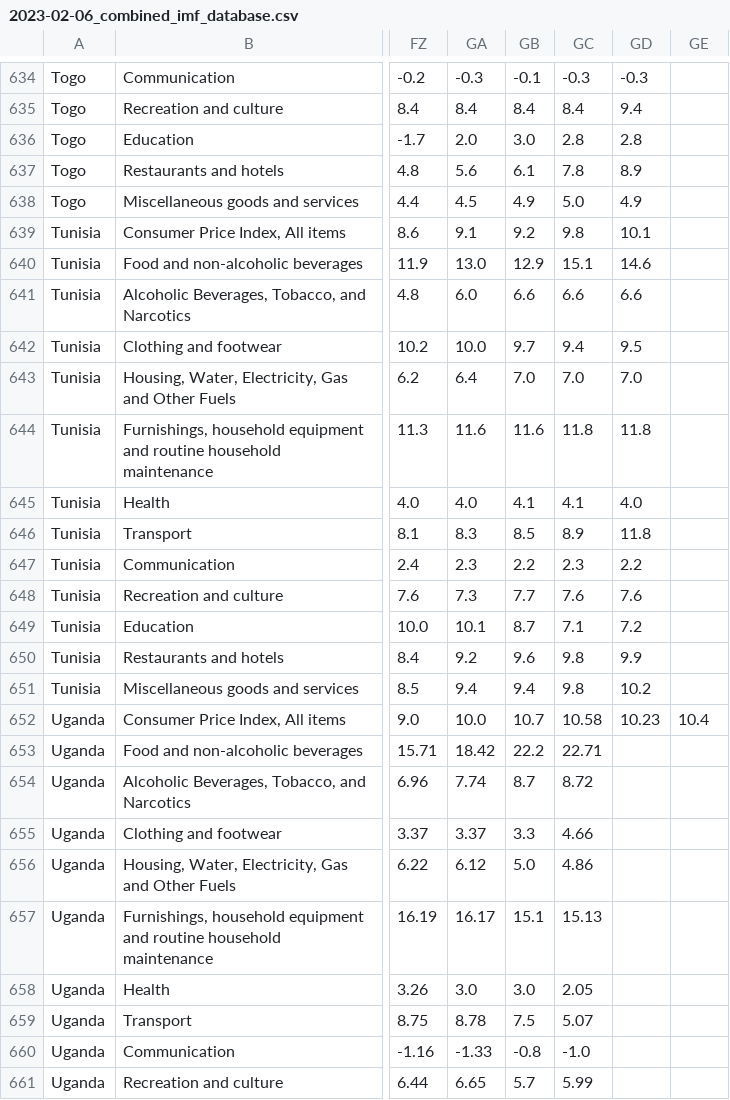
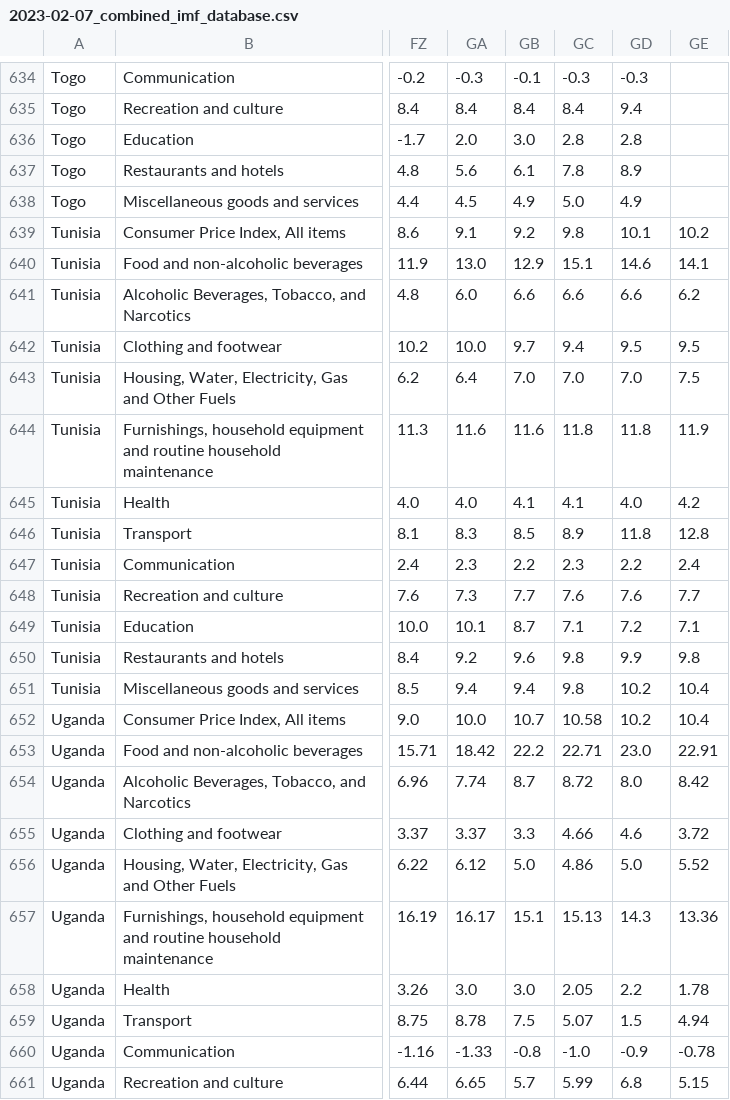
Before and after one commit to africadatahub/adh_inflation_database_v2, a CSV file: outputs/ckan/2023-02-07_combined_imf_database.csv (was outputs/ckan/2023-02-06_combined_imf_database.csv), drawn as a sheet; only a part is shown, gaps mark what is left out; the diff covers the shown part only; the diff names each change by its address in the sheet, - before the commit and + after, or states it on an @@ line.

```diff
--- a/outputs/ckan/2023-02-06_combined_imf_database.csv
+++ b/outputs/ckan/2023-02-07_combined_imf_database.csv
-GE639: (empty)
+GE639: 10.2
-GE640: (empty)
+GE640: 14.1
-GE641: (empty)
+GE641: 6.2
-GE642: (empty)
+GE642: 9.5
-GE643: (empty)
+GE643: 7.5
-GE644: (empty)
+GE644: 11.9
-GE645: (empty)
+GE645: 4.2
-GE646: (empty)
+GE646: 12.8
-GE647: (empty)
+GE647: 2.4
-GE648: (empty)
+GE648: 7.7
-GE649: (empty)
+GE649: 7.1
-GE650: (empty)
+GE650: 9.8
-GE651: (empty)
+GE651: 10.4
-GD652: 10.23
+GD652: 10.2
-GD653: (empty)
+GD653: 23.0
-GE653: (empty)
+GE653: 22.91
-GD654: (empty)
+GD654: 8.0
-GE654: (empty)
+GE654: 8.42
-GD655: (empty)
+GD655: 4.6
-GE655: (empty)
+GE655: 3.72
-GD656: (empty)
+GD656: 5.0
-GE656: (empty)
+GE656: 5.52
-GD657: (empty)
+GD657: 14.3
-GE657: (empty)
+GE657: 13.36
-GD658: (empty)
+GD658: 2.2
-GE658: (empty)
+GE658: 1.78
-GD659: (empty)
+GD659: 1.5
-GE659: (empty)
+GE659: 4.94
-GD660: (empty)
+GD660: -0.9
-GE660: (empty)
+GE660: -0.78
-GD661: (empty)
+GD661: 6.8
-GE661: (empty)
+GE661: 5.15
```
Also changed, not shown: 19 edited cells elsewhere in this file, data/sierra_leone/csv/sierra_leone_output.csv, data/tunisia/csv/tunisia_output.csv, 16 other files.
